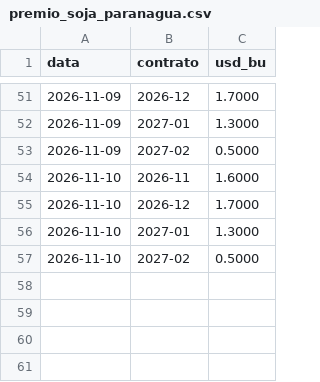
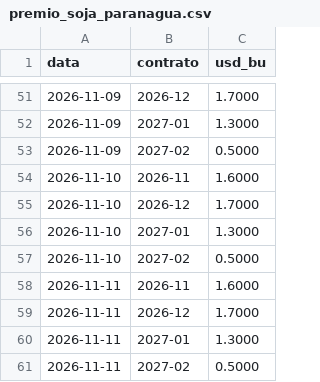
Before and after one commit to carlosemichelon/binmarket, a CSV file: data/fontes/premio_soja_paranagua.csv, drawn as a sheet; only a part is shown, gaps mark what is left out; the diff names each change by its address in the sheet, - before the commit and + after, or states it on an @@ line.

```diff
--- a/data/fontes/premio_soja_paranagua.csv
+++ b/data/fontes/premio_soja_paranagua.csv
+row 58: 2026-11-11 | 2026-11 | 1.6000
+row 59: 2026-11-11 | 2026-12 | 1.7000
+row 60: 2026-11-11 | 2027-01 | 1.3000
+row 61: 2026-11-11 | 2027-02 | 0.5000
```
Also changed, not shown: data/fontes/cotrijuc_soja.csv, data/fontes/milho_cepea.csv, 2 other files.
